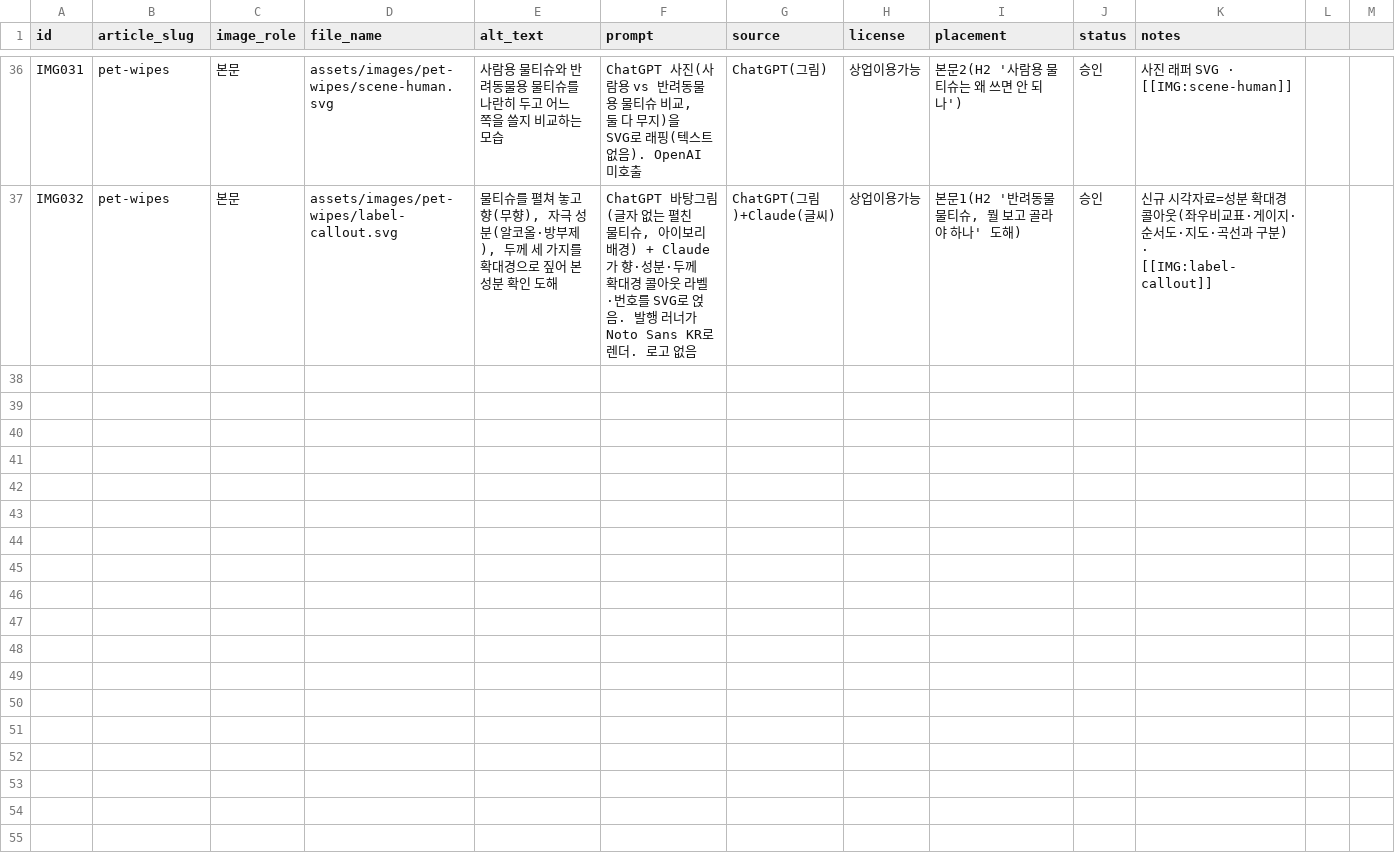
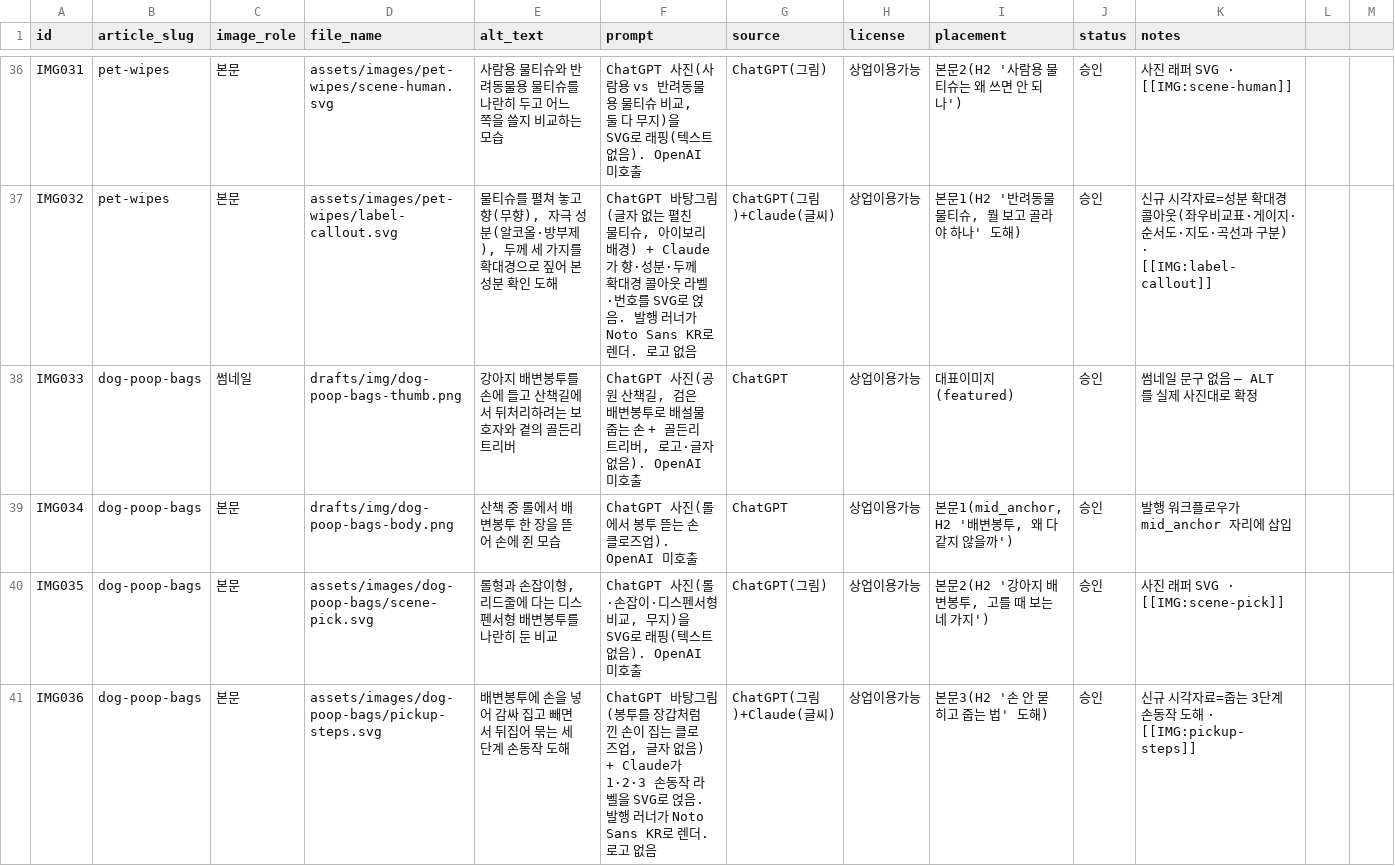
Before and after one commit to leejaemin18/blog-monetization, a CSV file: data/image_ledger.csv, drawn as a sheet; only a part is shown, gaps mark what is left out.

Commit message:
새 제휴글 — 강아지 배변봉투(dog-poop-bags) 발행 #635 (#181)
통념 반박/기준 나열/한 가지만 기억, 미니카드 1개, 줍는 3단계 손동작 도해.
이미지 4장·image_ledger 기록. 발행 후 점검 전부 통과.

```diff
--- a/data/image_ledger.csv
+++ b/data/image_ledger.csv
@@ -37 +37,5 @@ IMG031,pet-wipes,본문,assets/images/pet-wipes/scene-human.svg,사람용 물티
 IMG032,pet-wipes,본문,assets/images/pet-wipes/label-callout.svg,"물티슈를 펼쳐 놓고 향(무향), 자극 성분(알코올·방부제), 두께 세 가지를 확대경으로 짚어 본 성분 확인 도해","ChatGPT 바탕그림(글자 없는 펼친 물티슈, 아이보리 배경) + Claude가 향·성분·두께 확대경 콜아웃 라벨·번호를 SVG로 얹음. 발행 러너가 Noto Sans KR로 렌더. 로고 없음",ChatGPT(그림)+Claude(글씨),상업이용가능,"본문1(H2 '반려동물 물티슈, 뭘 보고 골라야 하나' 도해)",승인,신규 시각자료=성분 확대경 콜아웃(좌우비교표·게이지·순서도·지도·곡선과 구분) · [[IMG:label-callout]]
+IMG033,dog-poop-bags,썸네일,drafts/img/dog-poop-bags-thumb.png,강아지 배변봉투를 손에 들고 산책길에서 뒤처리하려는 보호자와 곁의 골든리트리버,"ChatGPT 사진(공원 산책길, 검은 배변봉투로 배설물 줍는 손 + 골든리트리버, 로고·글자 없음). OpenAI 미호출",ChatGPT,상업이용가능,대표이미지(featured),승인,썸네일 문구 없음 — ALT를 실제 사진대로 확정
+IMG034,dog-poop-bags,본문,drafts/img/dog-poop-bags-body.png,산책 중 롤에서 배변봉투 한 장을 뜯어 손에 쥔 모습,ChatGPT 사진(롤에서 봉투 뜯는 손 클로즈업). OpenAI 미호출,ChatGPT,상업이용가능,"본문1(mid_anchor, H2 '배변봉투, 왜 다 같지 않을까')",승인,발행 워크플로우가 mid_anchor 자리에 삽입
+IMG035,dog-poop-bags,본문,assets/images/dog-poop-bags/scene-pick.svg,"롤형과 손잡이형, 리드줄에 다는 디스펜서형 배변봉투를 나란히 둔 비교","ChatGPT 사진(롤·손잡이·디스펜서형 비교, 무지)을 SVG로 래핑(텍스트 없음). OpenAI 미호출",ChatGPT(그림),상업이용가능,"본문2(H2 '강아지 배변봉투, 고를 때 보는 네 가지')",승인,사진 래퍼 SVG · [[IMG:scene-pick]]
+IMG036,dog-poop-bags,본문,assets/images/dog-poop-bags/pickup-steps.svg,배변봉투에 손을 넣어 감싸 집고 빼면서 뒤집어 묶는 세 단계 손동작 도해,"ChatGPT 바탕그림(봉투를 장갑처럼 낀 손이 집는 클로즈업, 글자 없음) + Claude가 1·2·3 손동작 라벨을 SVG로 얹음. 발행 러너가 Noto Sans KR로 렌더. 로고 없음",ChatGPT(그림)+Claude(글씨),상업이용가능,본문3(H2 '손 안 묻히고 줍는 법' 도해),승인,신규 시각자료=줍는 3단계 손동작 도해 · [[IMG:pickup-steps]]
```
Also changed, not shown: data/content_ledger.csv, 8 other files.
